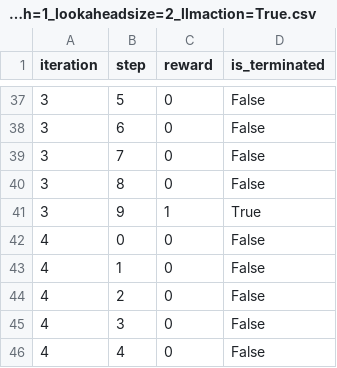
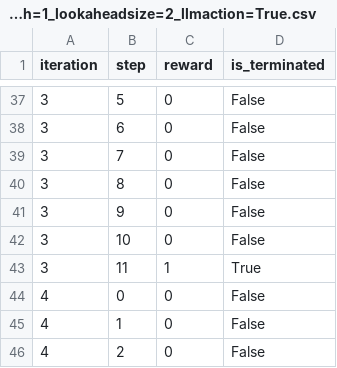
Before and after one commit to TheHKT/curated-agent-architecture, a CSV file: results/6x6_iterations=10_lookaheaddepth=1_lookaheadsize=2_llmaction=True.csv, drawn as a sheet; only a part is shown, gaps mark what is left out; the shorter side is filled out with more unchanged rows.

```diff
--- a/results/6x6_iterations=10_lookaheaddepth=1_lookaheadsize=2_llmaction=True.csv
+++ b/results/6x6_iterations=10_lookaheaddepth=1_lookaheadsize=2_llmaction=True.csv
@@ -40,3 +40,5 @@ iteration,step,reward,is_terminated
 3,8,0,False
-3,9,1,True
+3,9,0,False
+3,10,0,False
+3,11,1,True
 4,0,0,False
```
Also changed, not shown: results/6x6_slippery=0.7_iterations=10_lookaheaddepth=1_lookaheadsize=2_llmaction=True.csv, 4 other files.
